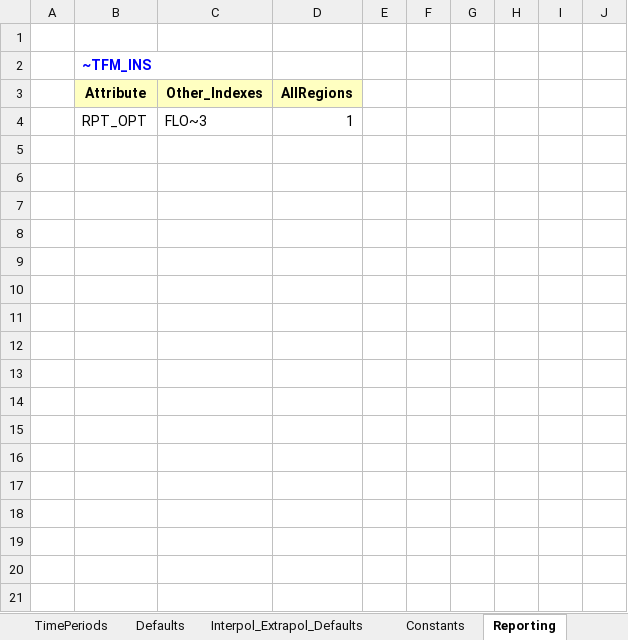
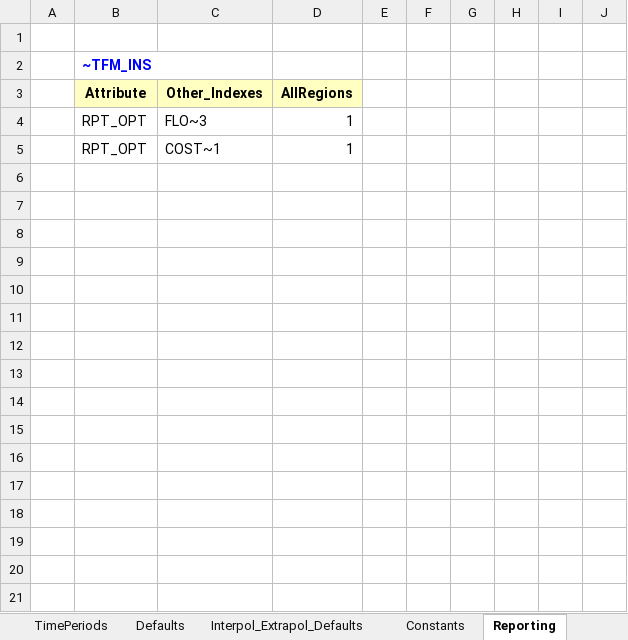
Before and after one commit to juanestebangallardo/MSc_SELECT5, an Excel workbook: SysSettings.xlsx, sheet Reporting, drawn as a sheet; only a part is shown; values as stored, in another font and other column widths than the file's, no borders; the diff covers the shown part only; the diff names each change by its address in the sheet, - before the commit and + after, or states it on an @@ line.

Commit message:
Add files via upload

```diff
--- a/SysSettings.xlsx (sheet Reporting)
+++ b/SysSettings.xlsx (sheet Reporting)
+row 5:  | RPT_OPT | COST~1 | 1
+row 6: (empty)
+row 7: (empty)
+row 8: (empty)
+row 9: (empty)
+row 10: (empty)
+row 11: (empty)
+row 12: (empty)
+row 13: (empty)
+row 14: (empty)
+row 15: (empty)
+row 16: (empty)
+row 17: (empty)
+row 18: (empty)
+row 19: (empty)
+row 20: (empty)
+row 21: (empty)
```
Also changed, not shown: 19 added rows elsewhere in this sheet.
